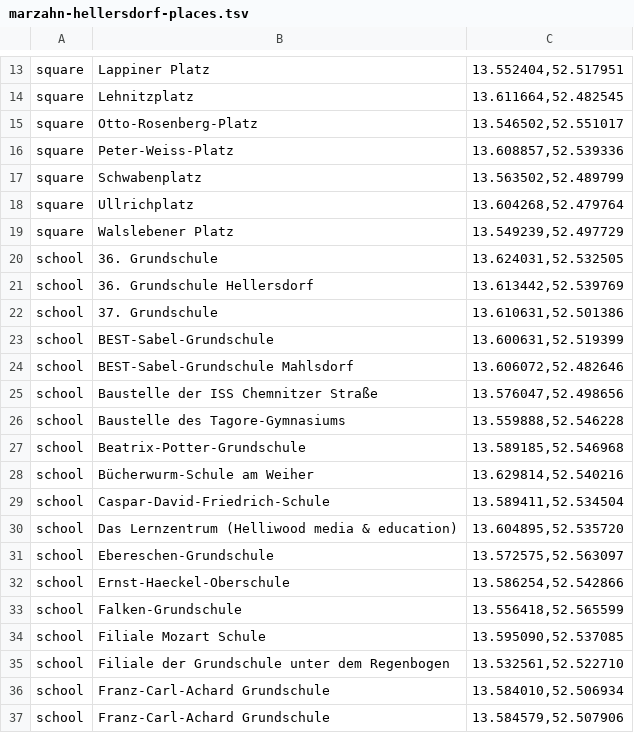
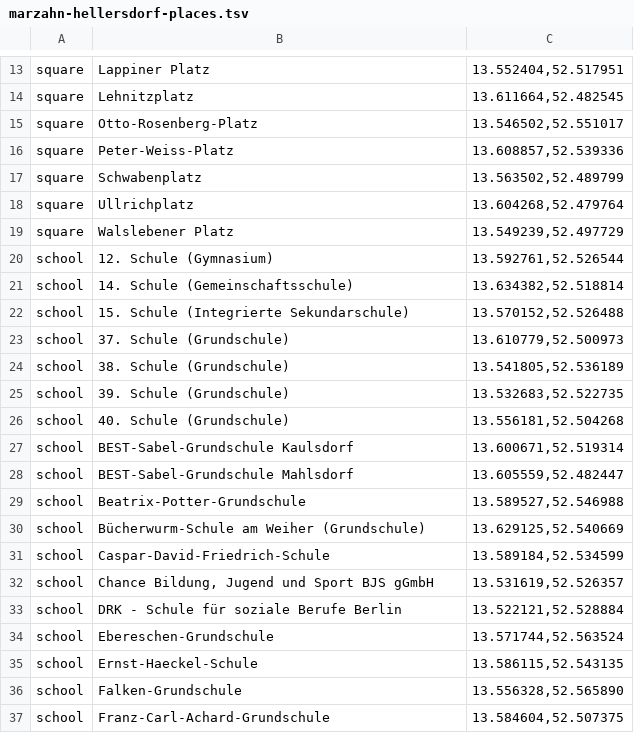
Before and after one commit to specht/workspace-files, a TSV file: street-archive/marzahn-hellersdorf-places.tsv, drawn as a sheet; only a part is shown, gaps mark what is left out; the diff covers the shown part only.

```diff
--- a/street-archive/marzahn-hellersdorf-places.tsv
+++ b/street-archive/marzahn-hellersdorf-places.tsv
@@ -19,19 +19,19 @@ square	Ullrichplatz	13.604268,52.479764
 square	Walslebener Platz	13.549239,52.497729
-school	36. Grundschule	13.624031,52.532505
-school	36. Grundschule Hellersdorf	13.613442,52.539769
-school	37. Grundschule	13.610631,52.501386
-school	BEST-Sabel-Grundschule	13.600631,52.519399
-school	BEST-Sabel-Grundschule Mahlsdorf	13.606072,52.482646
-school	Baustelle der ISS Chemnitzer Straße	13.576047,52.498656
-school	Baustelle des Tagore-Gymnasiums	13.559888,52.546228
-school	Beatrix-Potter-Grundschule	13.589185,52.546968
-school	Bücherwurm-Schule am Weiher	13.629814,52.540216
-school	Caspar-David-Friedrich-Schule	13.589411,52.534504
-school	Das Lernzentrum (Helliwood media & education)	13.604895,52.535720
-school	Ebereschen-Grundschule	13.572575,52.563097
-school	Ernst-Haeckel-Oberschule	13.586254,52.542866
-school	Falken-Grundschule	13.556418,52.565599
-school	Filiale Mozart Schule	13.595090,52.537085
-school	Filiale der Grundschule unter dem Regenbogen	13.532561,52.522710
-school	Franz-Carl-Achard Grundschule	13.584010,52.506934
-school	Franz-Carl-Achard Grundschule	13.584579,52.507906
+school	12. Schule (Gymnasium)	13.592761,52.526544
+school	14. Schule (Gemeinschaftsschule)	13.634382,52.518814
+school	15. Schule (Integrierte Sekundarschule)	13.570152,52.526488
+school	37. Schule (Grundschule)	13.610779,52.500973
+school	38. Schule (Grundschule)	13.541805,52.536189
+school	39. Schule (Grundschule)	13.532683,52.522735
+school	40. Schule (Grundschule)	13.556181,52.504268
+school	BEST-Sabel-Grundschule Kaulsdorf	13.600671,52.519314
+school	BEST-Sabel-Grundschule Mahlsdorf	13.605559,52.482447
+school	Beatrix-Potter-Grundschule	13.589527,52.546988
+school	Bücherwurm-Schule am Weiher (Grundschule)	13.629125,52.540669
+school	Caspar-David-Friedrich-Schule	13.589184,52.534599
+school	Chance Bildung, Jugend und Sport BJS gGmbH	13.531619,52.526357
+school	DRK - Schule für soziale Berufe Berlin	13.522121,52.528884
+school	Ebereschen-Grundschule	13.571744,52.563524
+school	Ernst-Haeckel-Schule	13.586115,52.543135
+school	Falken-Grundschule	13.556328,52.565890
+school	Franz-Carl-Achard-Grundschule	13.584604,52.507375
```
Also changed, not shown: 2 added rows, 19 removed rows and 64 edited cells elsewhere in this file, street-archive/berlin-places.tsv, street-archive/lichtenberg-places.tsv, 24 other files.
